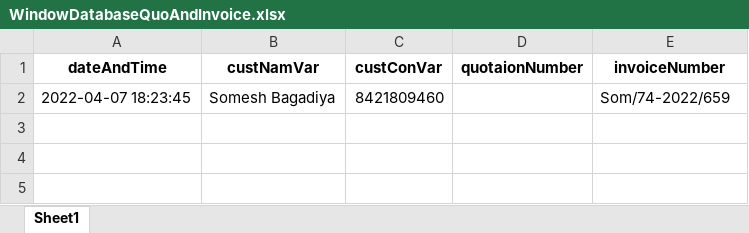
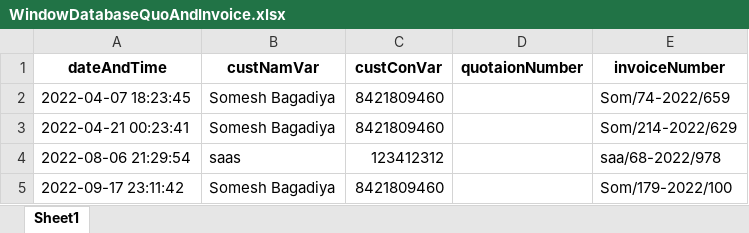
Before and after one commit to somesh-bagadiya/Window-Quotation, an Excel workbook: Source Code/Window Q/Data/WindowDatabaseQuoAndInvoice.xlsx, sheet Sheet1, drawn as a sheet; values as stored, in another font and other column widths than the file's, no borders; the diff names each change by its address in the sheet, - before the commit and + after, or states it on an @@ line.

```diff
--- a/Source Code/Window Q/Data/WindowDatabaseQuoAndInvoice.xlsx (sheet Sheet1)
+++ b/Source Code/Window Q/Data/WindowDatabaseQuoAndInvoice.xlsx (sheet Sheet1)
+row 3: 2022-04-21 00:23:41 | Somesh Bagadiya | 8421809460 |  | Som/214-2022/629
+row 4: 2022-08-06 21:29:54 | saas | 123412312 |  | saa/68-2022/978
+row 5: 2022-09-17 23:11:42 | Somesh Bagadiya | 8421809460 |  | Som/179-2022/100
```
Also changed, not shown: Source Code/Window Q/Data/Somesh Bagadiya_QuatationData.xlsx, 8 other files.
